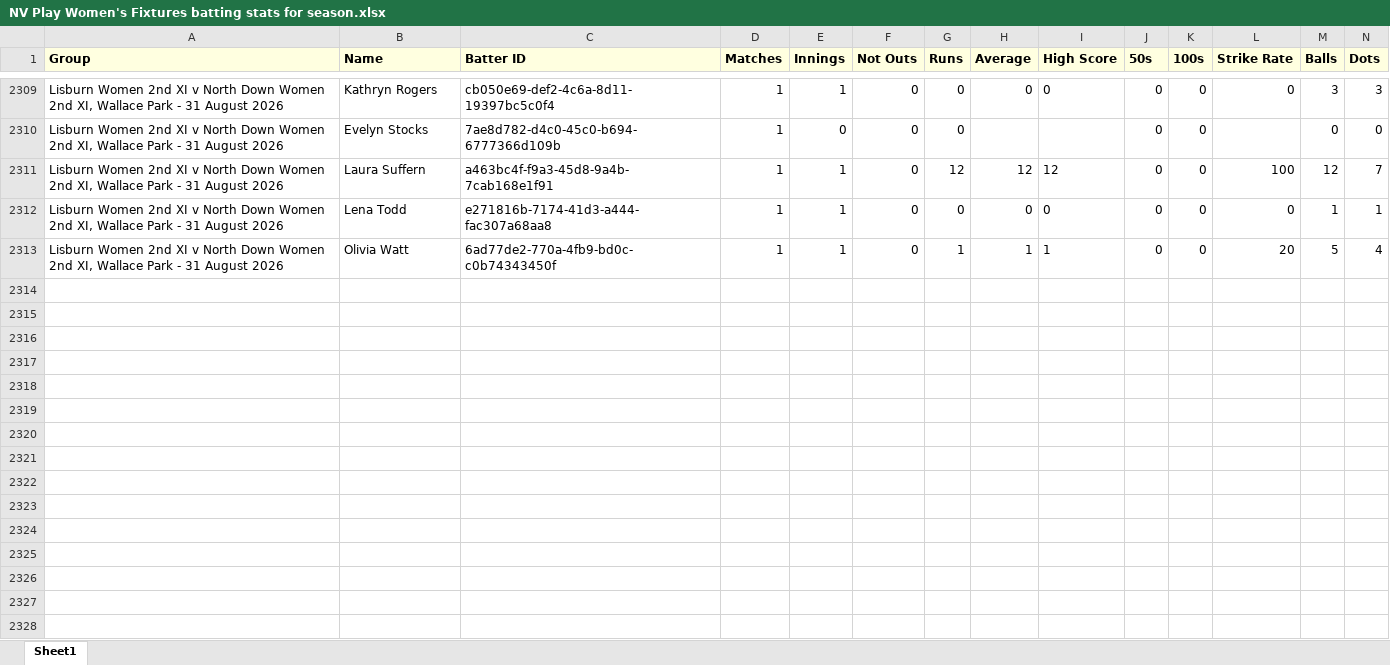
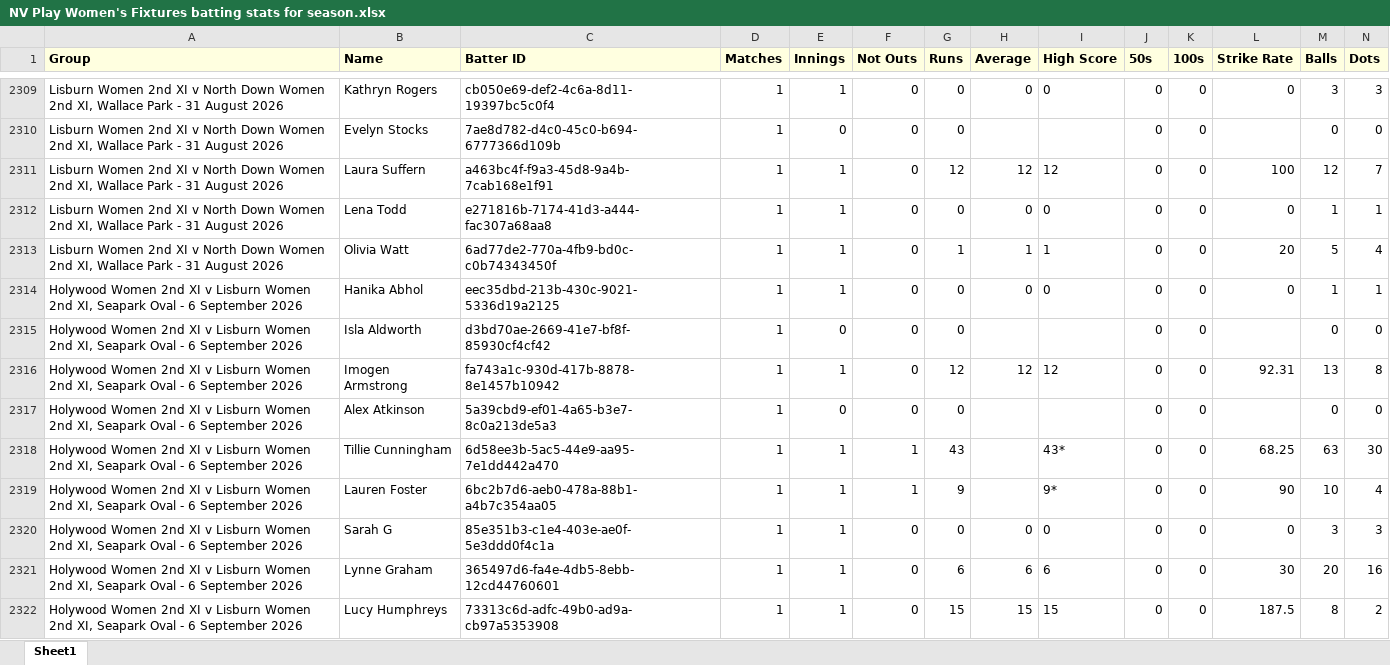
Before and after one commit to wyliemckinty/NCU-Cricket-Stats, an Excel workbook: NV Play Women's Fixtures batting stats for season.xlsx, sheet Sheet1, drawn as a sheet; only a part is shown, gaps mark what is left out; values as stored, in another font and other column widths than the file's, no borders; rows hold the shown columns only; the diff covers the shown part only; the diff names each change by its address in the sheet, - before the commit and + after, or states it on an @@ line.

```diff
--- a/NV Play Women's Fixtures batting stats for season.xlsx (sheet Sheet1)
+++ b/NV Play Women's Fixtures batting stats for season.xlsx (sheet Sheet1)
+row 2314: Holywood Women 2nd XI v Lisburn Women 2nd XI, Seapark Oval - 6 September 2026 | Hanika Abhol | eec35dbd-213b-430c-9021-5336d19a2125 | 1 | 1 | 0 | 0 | 0 | 0 | 0 | 0 | 0 | 1 | 1
+row 2315: Holywood Women 2nd XI v Lisburn Women 2nd XI, Seapark Oval - 6 September 2026 | Isla Aldworth | d3bd70ae-2669-41e7-bf8f-85930cf4cf42 | 1 | 0 | 0 | 0 |  |  | 0 | 0 |  | 0 | 0
+row 2316: Holywood Women 2nd XI v Lisburn Women 2nd XI, Seapark Oval - 6 September 2026 | Imogen Armstrong | fa743a1c-930d-417b-8878-8e1457b10942 | 1 | 1 | 0 | 12 | 12 | 12 | 0 | 0 | 92.31 | 13 | 8
+row 2317: Holywood Women 2nd XI v Lisburn Women 2nd XI, Seapark Oval - 6 September 2026 | Alex Atkinson | 5a39cbd9-ef01-4a65-b3e7-8c0a213de5a3 | 1 | 0 | 0 | 0 |  |  | 0 | 0 |  | 0 | 0
+row 2318: Holywood Women 2nd XI v Lisburn Women 2nd XI, Seapark Oval - 6 September 2026 | Tillie Cunningham | 6d58ee3b-5ac5-44e9-aa95-7e1dd442a470 | 1 | 1 | 1 | 43 |  | 43* | 0 | 0 | 68.25 | 63 | 30
+row 2319: Holywood Women 2nd XI v Lisburn Women 2nd XI, Seapark Oval - 6 September 2026 | Lauren Foster | 6bc2b7d6-aeb0-478a-88b1-a4b7c354aa05 | 1 | 1 | 1 | 9 |  | 9* | 0 | 0 | 90 | 10 | 4
+row 2320: Holywood Women 2nd XI v Lisburn Women 2nd XI, Seapark Oval - 6 September 2026 | Sarah G | 85e351b3-c1e4-403e-ae0f-5e3ddd0f4c1a | 1 | 1 | 0 | 0 | 0 | 0 | 0 | 0 | 0 | 3 | 3
+row 2321: Holywood Women 2nd XI v Lisburn Women 2nd XI, Seapark Oval - 6 September 2026 | Lynne Graham | 365497d6-fa4e-4db5-8ebb-12cd44760601 | 1 | 1 | 0 | 6 | 6 | 6 | 0 | 0 | 30 | 20 | 16
+row 2322: Holywood Women 2nd XI v Lisburn Women 2nd XI, Seapark Oval - 6 September 2026 | Lucy Humphreys | 73313c6d-adfc-49b0-ad9a-cb97a5353908 | 1 | 1 | 0 | 15 | 15 | 15 | 0 | 0 | 187.5 | 8 | 2
```
Also changed, not shown: 13 added rows elsewhere in this sheet, 2. NCU_Validated_Aliases_Master.xlsx, NV Play Women's Fixtures bowling stats for season.xlsx, 5 other files.
